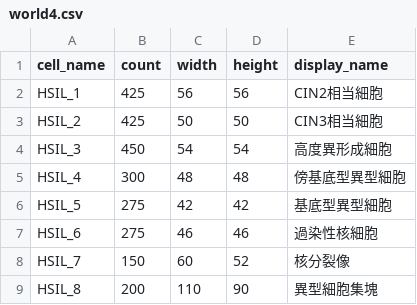
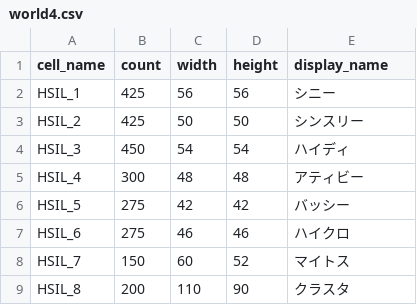
Before and after one commit to negix7855/Cellgame_code, a CSV file: data/practice/world4.csv, drawn as a sheet.

```diff
--- a/data/practice/world4.csv
+++ b/data/practice/world4.csv
@@ -1,9 +1,9 @@
 cell_name,count,width,height,display_name
-HSIL_1,425,56,56,CIN2相当細胞
-HSIL_2,425,50,50,CIN3相当細胞
-HSIL_3,450,54,54,高度異形成細胞
-HSIL_4,300,48,48,傍基底型異型細胞
-HSIL_5,275,42,42,基底型異型細胞
-HSIL_6,275,46,46,過染性核細胞
-HSIL_7,150,60,52,核分裂像
-HSIL_8,200,110,90,異型細胞集塊
+HSIL_1,425,56,56,シニー
+HSIL_2,425,50,50,シンスリー
+HSIL_3,450,54,54,ハイディ
+HSIL_4,300,48,48,アティビー
+HSIL_5,275,42,42,バッシー
+HSIL_6,275,46,46,ハイクロ
+HSIL_7,150,60,52,マイトス
+HSIL_8,200,110,90,クラスタ
```
Also changed, not shown: data/practice/world1.csv, data/practice/world2.csv, 44 other files.
